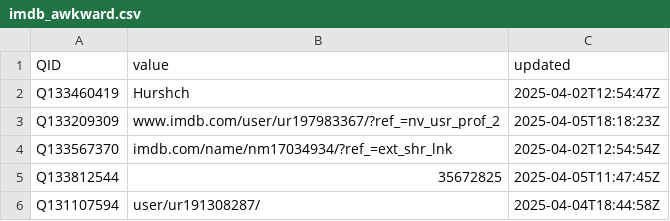
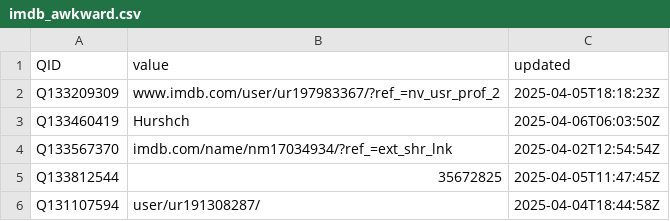
Before and after one commit to jacobmgreer/Nitrate-Datasets, a CSV file: imdb_awkward.csv, drawn as a sheet.

Commit message:
add data

```diff
--- a/imdb_awkward.csv
+++ b/imdb_awkward.csv
@@ -1,4 +1,4 @@
 QID,value,updated
-Q133460419,Hurshch,2025-04-02T12:54:47Z
 Q133209309,www.imdb.com/user/ur197983367/?ref_=nv_usr_prof_2,2025-04-05T18:18:23Z
+Q133460419,Hurshch,2025-04-06T06:03:50Z
 Q133567370,imdb.com/name/nm17034934/?ref_=ext_shr_lnk,2025-04-02T12:54:54Z
```
Also changed, not shown: 51 other files.
